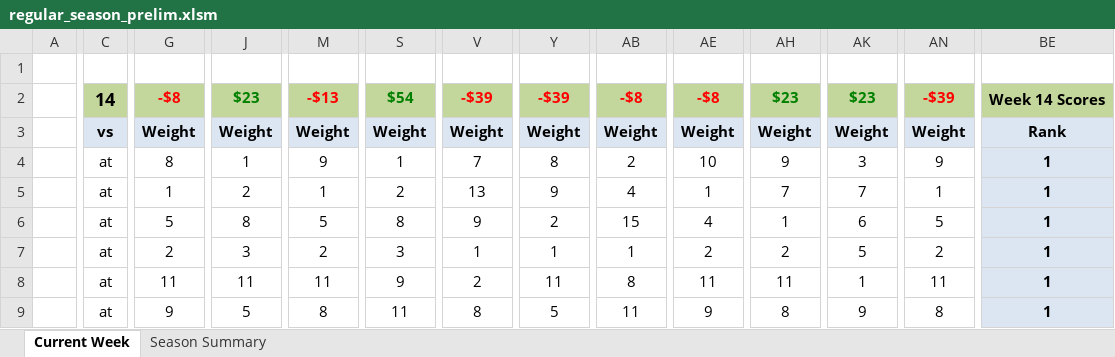
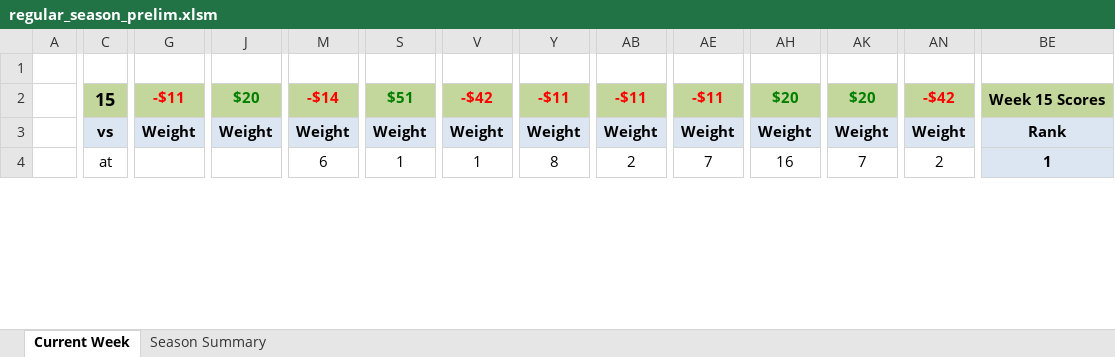
Before and after one commit to jlwebpages/fp, an Excel workbook: regular_season_prelim.xlsm, sheet Current Week, drawn as a sheet; only a part is shown, gaps mark what is left out; values as stored, in another font and other column widths than the file's, no borders; conditional formats not drawn; removed rows and columns are numbered as before the commit, all else as after; rows hold the shown columns only; the diff covers the shown part only; the diff names each change by its address in the sheet, - before the commit and + after, or states it on an @@ line.

```diff
--- a/regular_season_prelim.xlsm (sheet Current Week)
+++ b/regular_season_prelim.xlsm (sheet Current Week)
-C2: 14
+C2: 15
-G2: -$8
+G2: -$11
-J2: $23
+J2: $20
-M2: -$13
+M2: -$14
-S2: $54
+S2: $51
-V2: -$39
+V2: -$42
-Y2: -$39
+Y2: -$11
-AB2: -$8
+AB2: -$11
-AE2: -$8
+AE2: -$11
-AH2: $23
+AH2: $20
-AK2: $23
+AK2: $20
-AN2: -$39
+AN2: -$42
-BE2: Week 14 Scores
+BE2: Week 15 Scores
-G4: 8
+G4: (empty)
-J4: 1
+J4: (empty)
-M4: 9
+M4: 6
-V4: 7
+V4: 1
-AE4: 10
+AE4: 7
-AH4: 9
+AH4: 16
-AK4: 3
+AK4: 7
-AN4: 9
+AN4: 2
-row 5:  | at | 1 | 2 | 1 | 2 | 13 | 9 | 4 | 1 | 7 | 7 | 1 | 1
-row 6:  | at | 5 | 8 | 5 | 8 | 9 | 2 | 15 | 4 | 1 | 6 | 5 | 1
-row 7:  | at | 2 | 3 | 2 | 3 | 1 | 1 | 1 | 2 | 2 | 5 | 2 | 1
-row 8:  | at | 11 | 11 | 11 | 9 | 2 | 11 | 8 | 11 | 11 | 1 | 11 | 1
-row 9:  | at | 9 | 5 | 8 | 11 | 8 | 5 | 11 | 9 | 8 | 9 | 8 | 1
```
Also changed, not shown: 18 added rows, 13 removed rows and 34 edited cells elsewhere in this sheet, sheet Season Summary, formulas that keep their value, hidden cells, regular_season_inputs.xlsx, 3 other files.
